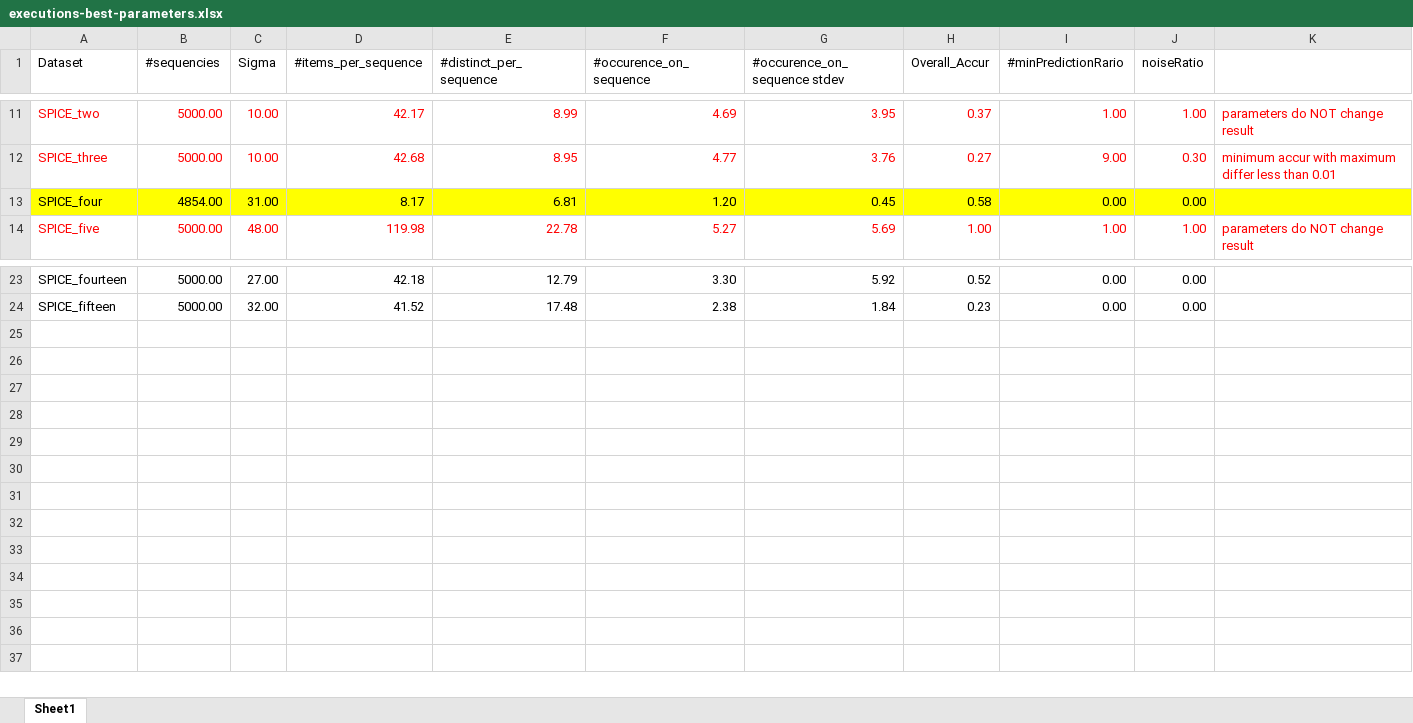
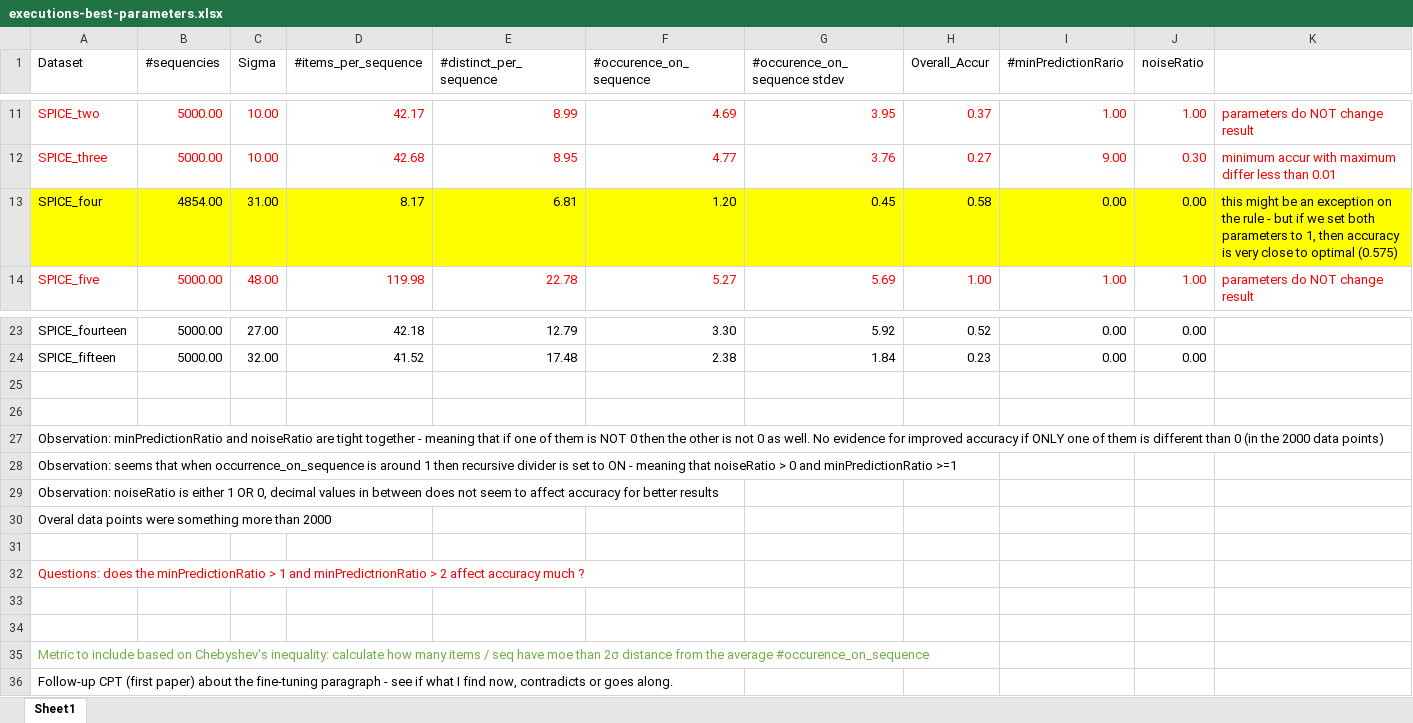
Before and after one commit to rafkt/Predictors_tests, an Excel workbook: executions-best-parameters.xlsx, sheet Sheet1, drawn as a sheet; only a part is shown, gaps mark what is left out; values as stored, in another font and other column widths than the file's, no borders; the diff names each change by its address in the sheet, - before the commit and + after, or states it on an @@ line.

Commit message:
added some observations

```diff
--- a/executions-best-parameters.xlsx (sheet Sheet1)
+++ b/executions-best-parameters.xlsx (sheet Sheet1)
-K13: (empty)
+K13: this might be an exception on the rule - but if we set both parameters to 1, then accuracy is very close to optimal (0.575)
+row 25: (empty)
+row 26: (empty)
+row 27: Observation: minPredictionRatio and noiseRatio are tight together - meaning that if one of them is NOT 0 then the other is not 0 as well. No evidence for improved accuracy if ONLY one of them is different than 0 (in the 2000 data points)
+row 28: Observation: seems that when occurrence_on_sequence is around 1 then recursive divider is set to ON - meaning that noiseRatio > 0 and minPredictionRatio >=1
+row 29: Observation: noiseRatio is either 1 OR 0, decimal values in between does not seem to affect accuracy for better results
+row 30: Overal data points were something more than 2000
+row 31: (empty)
+row 32: Questions: does the minPredictionRatio > 1 and minPredictrionRatio > 2 affect accuracy much ?
+row 33: (empty)
+row 34: (empty)
+row 35: Metric to include based on Chebyshev's inequality: calculate how many items / seq have moe than 2σ distance from the average #occurence_on_sequence
+row 36: Follow-up CPT (first paper) about the fine-tuning paragraph - see if what I find now, contradicts or goes along.
```
